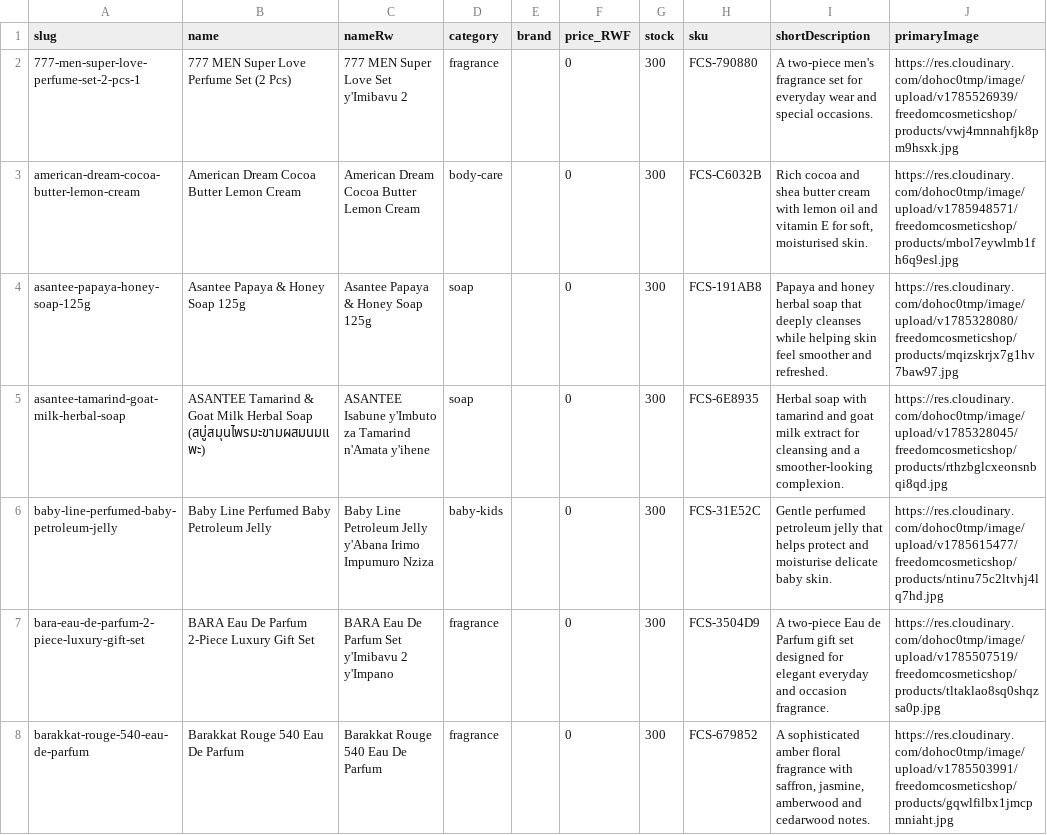
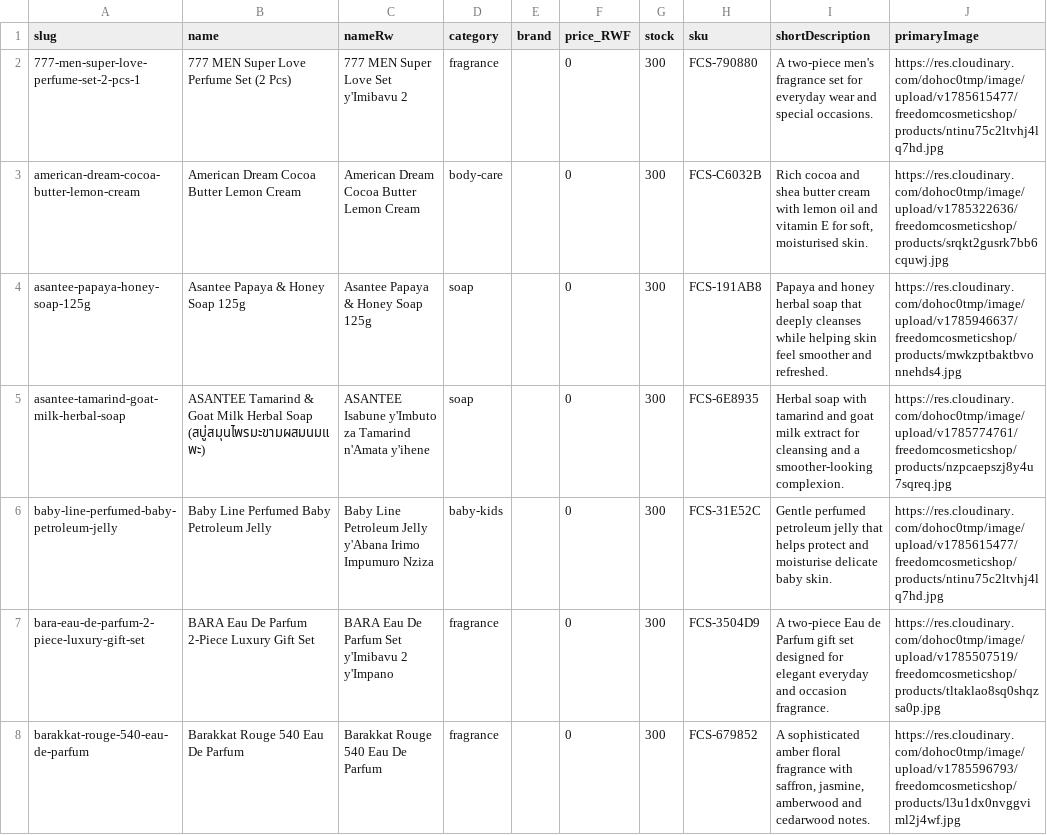
Before and after one commit to TuyishimireElissa/FreedomCosmeticShop, a CSV file: backups/catalogue-latest.csv, drawn as a sheet; only a part is shown; the diff covers the shown part only.

Commit message:
images: OCR-verified catalogue-wide rematch (224 moves, 86 re-primes), restore imperial-leather proxy photo, altTextRw backfill

```diff
--- a/backups/catalogue-latest.csv
+++ b/backups/catalogue-latest.csv
@@ -1,8 +1,8 @@
 "slug","name","nameRw","category","brand","price_RWF","stock","sku","shortDescription","primaryImage"
-"777-men-super-love-perfume-set-2-pcs-1","777 MEN Super Love Perfume Set (2 Pcs)","777 MEN Super Love Set y'Imibavu 2","fragrance","","0","300","FCS-790880","A two-piece men's fragrance set for everyday wear and special occasions.","https://res.cloudinary.com/dohoc0tmp/image/upload/v1785526939/freedomcosmeticshop/products/vwj4mnnahfjk8pm9hsxk.jpg"
-"american-dream-cocoa-butter-lemon-cream","American Dream Cocoa Butter Lemon Cream","American Dream Cocoa Butter Lemon Cream","body-care","","0","300","FCS-C6032B","Rich cocoa and shea butter cream with lemon oil and vitamin E for soft, moisturised skin.","https://res.cloudinary.com/dohoc0tmp/image/upload/v1785948571/freedomcosmeticshop/products/mbol7eywlmb1fh6q9esl.jpg"
-"asantee-papaya-honey-soap-125g","Asantee Papaya & Honey Soap 125g","Asantee Papaya & Honey Soap 125g","soap","","0","300","FCS-191AB8","Papaya and honey herbal soap that deeply cleanses while helping skin feel smoother and refreshed.","https://res.cloudinary.com/dohoc0tmp/image/upload/v1785328080/freedomcosmeticshop/products/mqizskrjx7g1hv7baw97.jpg"
-"asantee-tamarind-goat-milk-herbal-soap","ASANTEE Tamarind & Goat Milk Herbal Soap (สบู่สมุนไพรมะขามผสมนมแพะ)","ASANTEE Isabune y'Imbuto za Tamarind n'Amata y'ihene","soap","","0","300","FCS-6E8935","Herbal soap with tamarind and goat milk extract for cleansing and a smoother-looking complexion.","https://res.cloudinary.com/dohoc0tmp/image/upload/v1785328045/freedomcosmeticshop/products/rthzbglcxeonsnbqi8qd.jpg"
+"777-men-super-love-perfume-set-2-pcs-1","777 MEN Super Love Perfume Set (2 Pcs)","777 MEN Super Love Set y'Imibavu 2","fragrance","","0","300","FCS-790880","A two-piece men's fragrance set for everyday wear and special occasions.","https://res.cloudinary.com/dohoc0tmp/image/upload/v1785615477/freedomcosmeticshop/products/ntinu75c2ltvhj4lq7hd.jpg"
+"american-dream-cocoa-butter-lemon-cream","American Dream Cocoa Butter Lemon Cream","American Dream Cocoa Butter Lemon Cream","body-care","","0","300","FCS-C6032B","Rich cocoa and shea butter cream with lemon oil and vitamin E for soft, moisturised skin.","https://res.cloudinary.com/dohoc0tmp/image/upload/v1785322636/freedomcosmeticshop/products/srqkt2gusrk7bb6cquwj.jpg"
+"asantee-papaya-honey-soap-125g","Asantee Papaya & Honey Soap 125g","Asantee Papaya & Honey Soap 125g","soap","","0","300","FCS-191AB8","Papaya and honey herbal soap that deeply cleanses while helping skin feel smoother and refreshed.","https://res.cloudinary.com/dohoc0tmp/image/upload/v1785946637/freedomcosmeticshop/products/mwkzptbaktbvonnehds4.jpg"
+"asantee-tamarind-goat-milk-herbal-soap","ASANTEE Tamarind & Goat Milk Herbal Soap (สบู่สมุนไพรมะขามผสมนมแพะ)","ASANTEE Isabune y'Imbuto za Tamarind n'Amata y'ihene","soap","","0","300","FCS-6E8935","Herbal soap with tamarind and goat milk extract for cleansing and a smoother-looking complexion.","https://res.cloudinary.com/dohoc0tmp/image/upload/v1785774761/freedomcosmeticshop/products/nzpcaepszj8y4u7sqreq.jpg"
 "baby-line-perfumed-baby-petroleum-jelly","Baby Line Perfumed Baby Petroleum Jelly","Baby Line Petroleum Jelly y'Abana Irimo Impumuro Nziza","baby-kids","","0","300","FCS-31E52C","Gentle perfumed petroleum jelly that helps protect and moisturise delicate baby skin.","https://res.cloudinary.com/dohoc0tmp/image/upload/v1785615477/freedomcosmeticshop/products/ntinu75c2ltvhj4lq7hd.jpg"
 "bara-eau-de-parfum-2-piece-luxury-gift-set","BARA Eau De Parfum 2-Piece Luxury Gift Set","BARA Eau De Parfum Set y'Imibavu 2 y'Impano","fragrance","","0","300","FCS-3504D9","A two-piece Eau de Parfum gift set designed for elegant everyday and occasion fragrance.","https://res.cloudinary.com/dohoc0tmp/image/upload/v1785507519/freedomcosmeticshop/products/tltaklao8sq0shqzsa0p.jpg"
-"barakkat-rouge-540-eau-de-parfum","Barakkat Rouge 540 Eau De Parfum","Barakkat Rouge 540 Eau De Parfum","fragrance","","0","300","FCS-679852","A sophisticated amber floral fragrance with saffron, jasmine, amberwood and cedarwood notes.","https://res.cloudinary.com/dohoc0tmp/image/upload/v1785503991/freedomcosmeticshop/products/gqwlfilbx1jmcpmniaht.jpg"
+"barakkat-rouge-540-eau-de-parfum","Barakkat Rouge 540 Eau De Parfum","Barakkat Rouge 540 Eau De Parfum","fragrance","","0","300","FCS-679852","A sophisticated amber floral fragrance with saffron, jasmine, amberwood and cedarwood notes.","https://res.cloudinary.com/dohoc0tmp/image/upload/v1785596793/freedomcosmeticshop/products/l3u1dx0nvggviml2j4wf.jpg"
```
Also changed, not shown: 88 edited cells elsewhere in this file, 1 other file.
